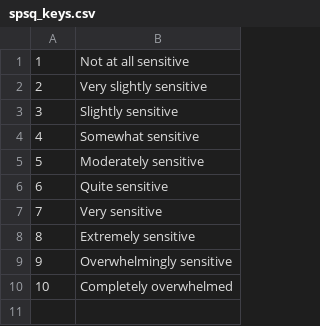
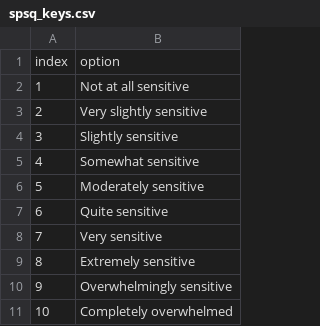
Before and after one commit to itstaylorham/Fibro-Analysis, a CSV file: data/spsq/spsq_keys.csv, drawn as a sheet.

```diff
--- a/data/spsq/spsq_keys.csv
+++ b/data/spsq/spsq_keys.csv
@@ -1 +1,2 @@
+index,option
 1,Not at all sensitive
```
Also changed, not shown: data/csi/csi_questions.csv, data/spsq/spsq_questions.csv, 3 other files.
